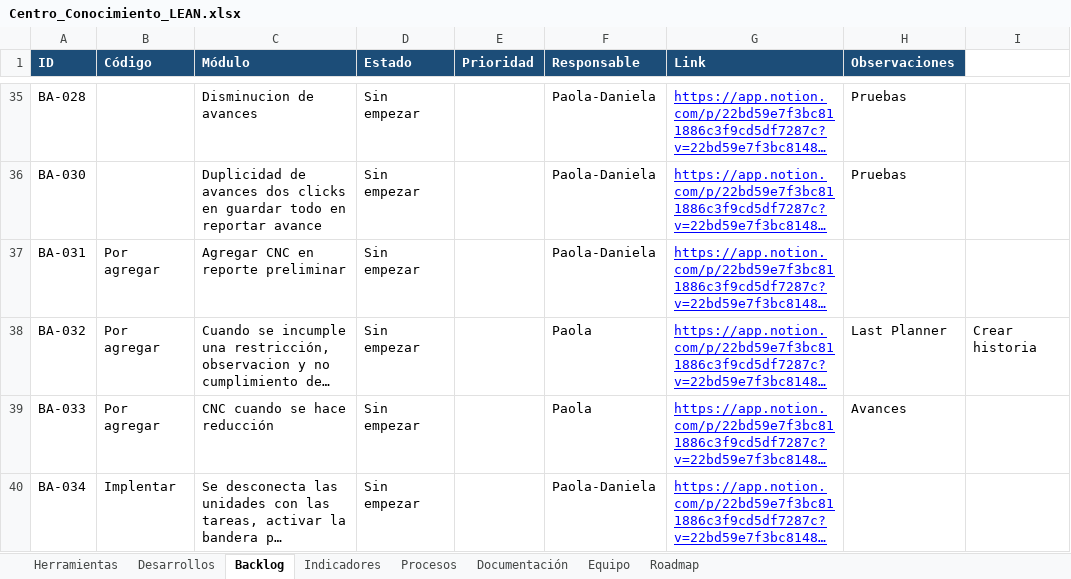
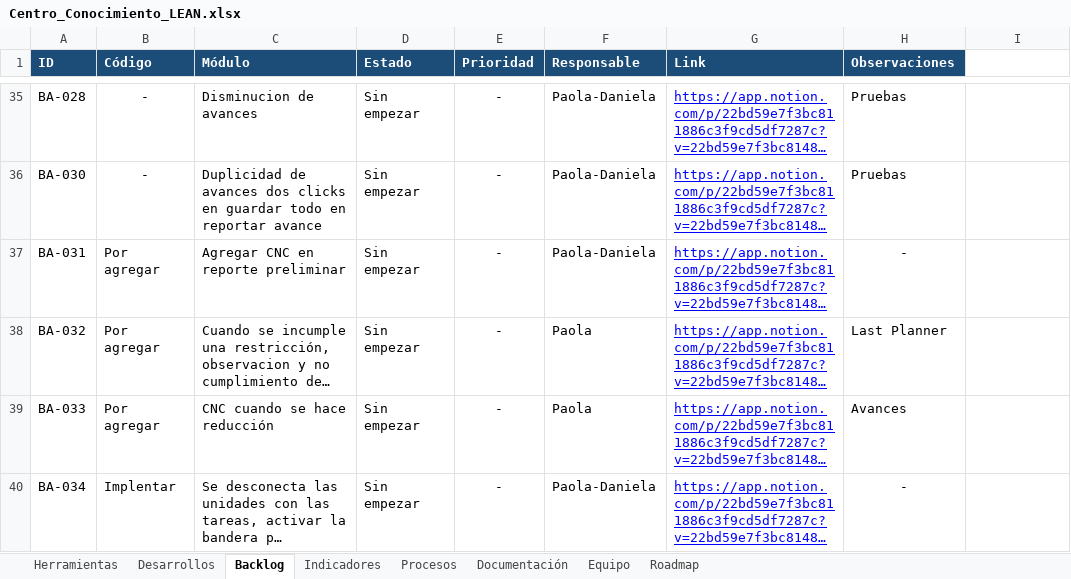
Before and after one commit to leanmarval-ui/Centro_Conocimiento_Lean, an Excel workbook: data/Centro_Conocimiento_LEAN.xlsx, sheet Backlog, drawn as a sheet; only a part is shown, gaps mark what is left out; long unchanged cells end in …; values as stored, in another font and other column widths than the file's, no borders; the diff covers the shown part only; the diff names each change by its address in the sheet, - before the commit and + after, or states it on an @@ line.

```diff
--- a/data/Centro_Conocimiento_LEAN.xlsx (sheet Backlog)
+++ b/data/Centro_Conocimiento_LEAN.xlsx (sheet Backlog)
-B35:B36 (Código): (empty)
+B35:B36 (Código): -
-E35:E40 (Prioridad): (empty)
+E35:E40 (Prioridad): -
-H37 (Observaciones): (empty)
+H37 (Observaciones): -
-I38: Crear historia
+I38: (empty)
-H40 (Observaciones): (empty)
+H40 (Observaciones): -
```
Also changed, not shown: 31 edited cells elsewhere in this sheet.
